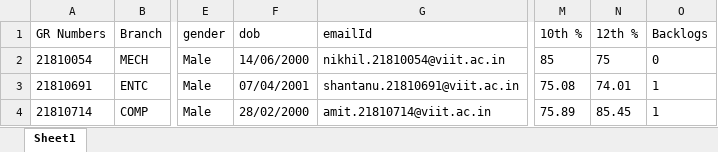
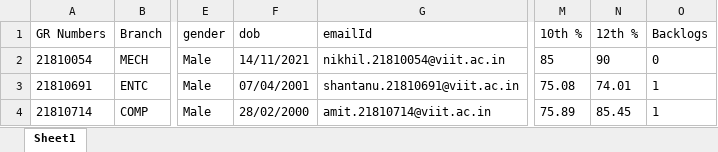
Before and after one commit to nikkbh/BEProject, an Excel workbook: Data/Input/StudentData.xlsx, sheet Sheet1, drawn as a sheet; only a part is shown, gaps mark what is left out; values as stored, in another font and other column widths than the file's, no borders; the diff names each change by its address in the sheet, - before the commit and + after, or states it on an @@ line.

```diff
--- a/Data/Input/StudentData.xlsx (sheet Sheet1)
+++ b/Data/Input/StudentData.xlsx (sheet Sheet1)
-F2 (dob): 14/06/2000
+F2 (dob): 14/11/2021
-N2 (12th %): 75
+N2 (12th %): 90
```
Also changed, not shown: Data/Config.xlsx, Data/Input/Companies/Vodafone.xlsx, 14 other files.
